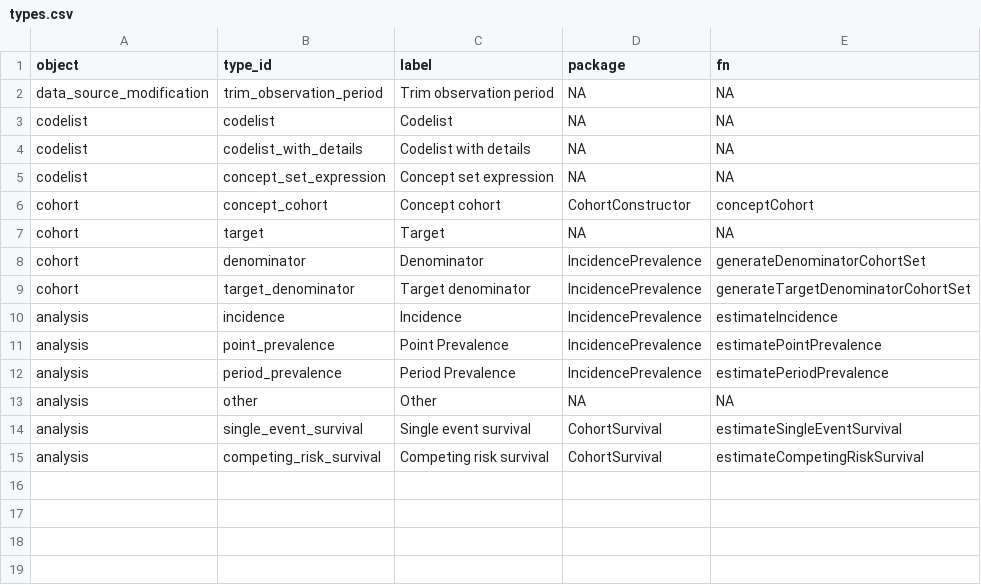
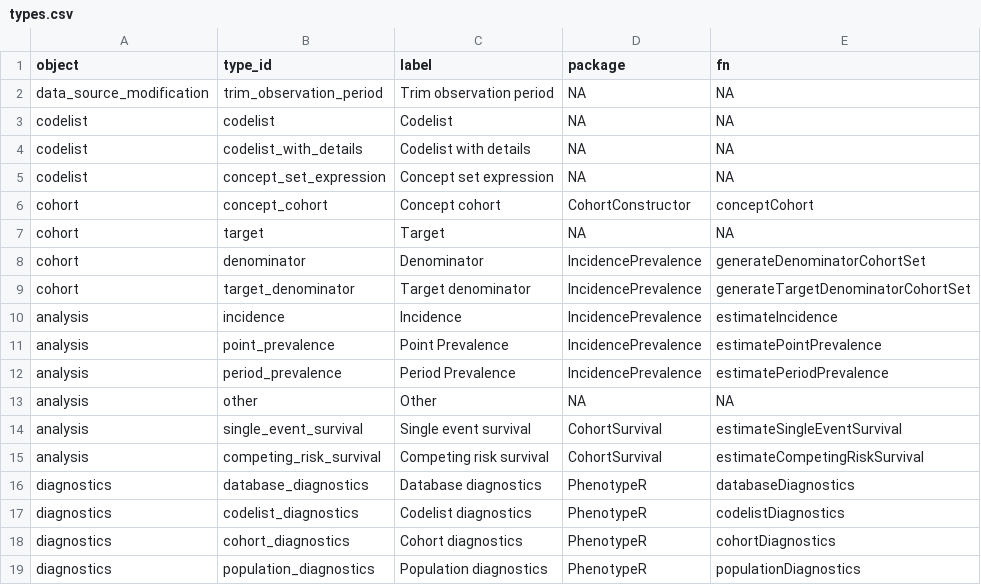
Before and after one commit to oxford-pharmacoepi/shinySAP, a CSV file: data-raw/v0.1.0/types.csv, drawn as a sheet.

```diff
--- a/data-raw/v0.1.0/types.csv
+++ b/data-raw/v0.1.0/types.csv
@@ -15 +15,5 @@ analysis,single_event_survival,Single event survival,CohortSurvival,estimateSing
 analysis,competing_risk_survival,Competing risk survival,CohortSurvival,estimateCompetingRiskSurvival
+diagnostics,database_diagnostics,Database diagnostics,PhenotypeR,databaseDiagnostics
+diagnostics,codelist_diagnostics,Codelist diagnostics,PhenotypeR,codelistDiagnostics
+diagnostics,cohort_diagnostics,Cohort diagnostics,PhenotypeR,cohortDiagnostics
+diagnostics,population_diagnostics,Population diagnostics,PhenotypeR,populationDiagnostics
```
Also changed, not shown: data-raw/v0.1.0/schema.csv, 1 other file.
